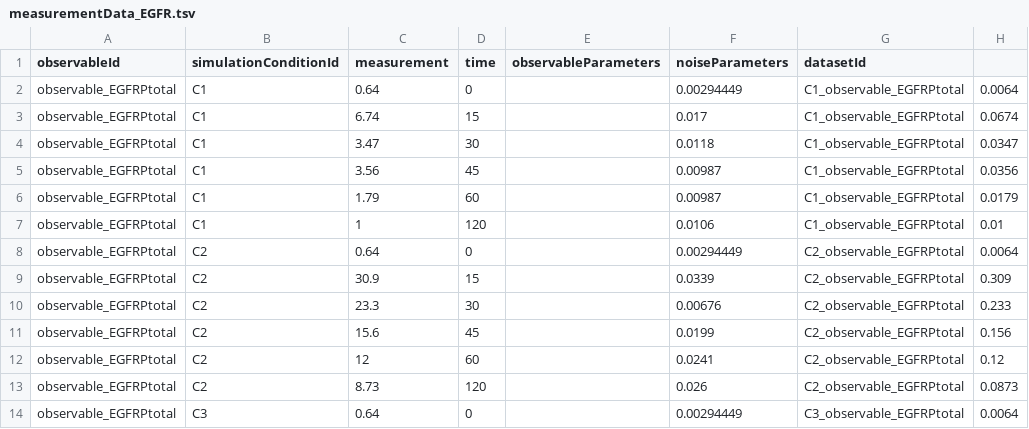
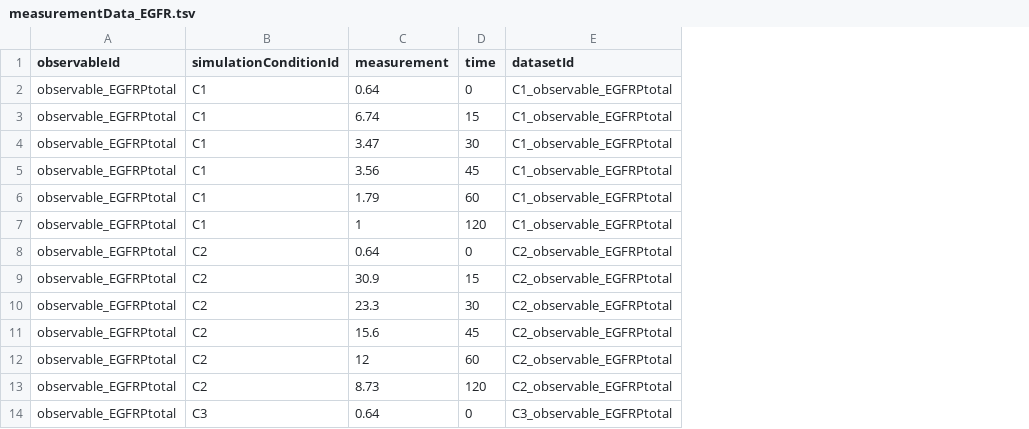
Before and after one commit to LarkinIt/BayesianBenchmark, a TSV file: EGFR/measurementData_EGFR.tsv, drawn as a sheet; only a part is shown; the diff names each change by its address in the sheet, - before the commit and + after, or states it on an @@ line.

Commit message:
EGFR PEtab now working

```diff
--- a/EGFR/measurementData_EGFR.tsv
+++ b/EGFR/measurementData_EGFR.tsv
-column E (observableParameters), empty
-column F (noiseParameters), rows 2-14: 0.00294449 | 0.017 | 0.0118 | 0.00987 | 0.00987 | 0.0106 | 0.00294449 | 0.0339 | 0.00676 | 0.0199 | 0.0241 | 0.026 | 0.00294449
-column H, rows 2-14: 0.0064 | 0.0674 | 0.0347 | 0.0356 | 0.0179 | 0.01 | 0.0064 | 0.309 | 0.233 | 0.156 | 0.12 | 0.0873 | 0.0064
```
Also changed, not shown: EGFR/observables_EGFR.tsv, 3 other files.
